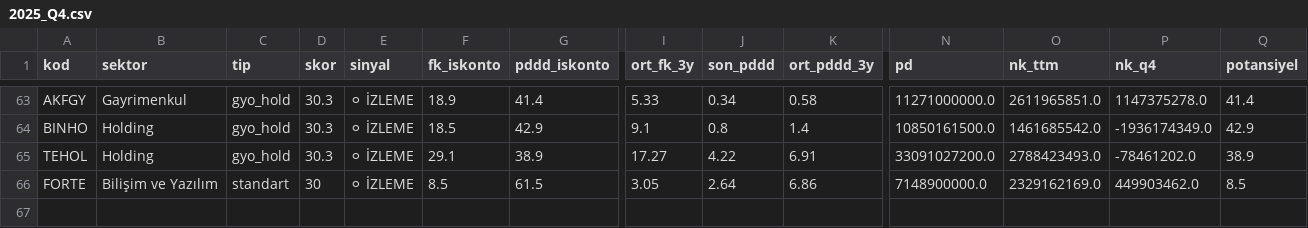
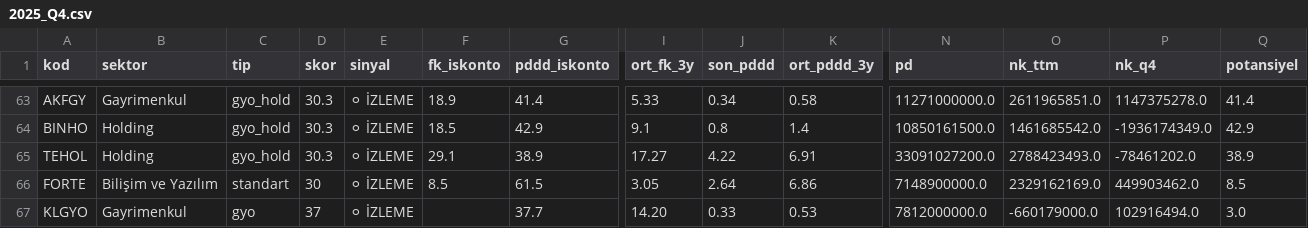
Before and after one commit to zeynelgun-afk/Fintables, a CSV file: data/arsiv/2025_Q4.csv, drawn as a sheet; only a part is shown, gaps mark what is left out; rows hold the shown columns only; the diff names each change by its address in the sheet, - before the commit and + after, or states it on an @@ line.

Commit message:
İncremental tarama 19 Mart 2026: KLGYO(GYO) İZLEME eklendi, 4 ELEN (ARZUM/BRLSM/IEYHO/MAVI)

```diff
--- a/data/arsiv/2025_Q4.csv
+++ b/data/arsiv/2025_Q4.csv
+row 67: KLGYO | Gayrimenkul | gyo | 37 | ⚪ İZLEME |  | 37.7 | 14.20 | 0.33 | 0.53 | 7812000000.0 | -660179000.0 | 102916494.0 | 3.0
```
Also changed, not shown: data/cumulative.csv, 1 other file.
